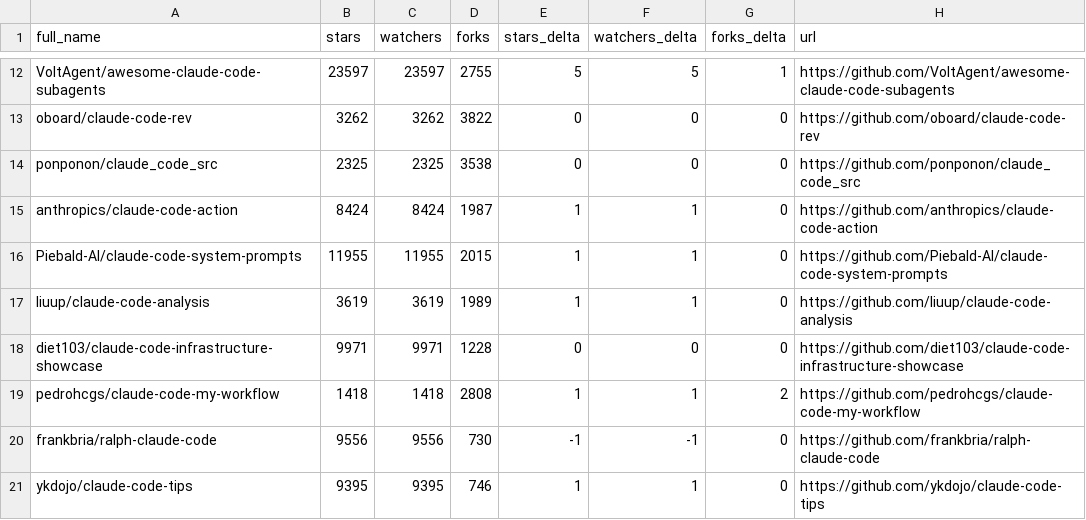
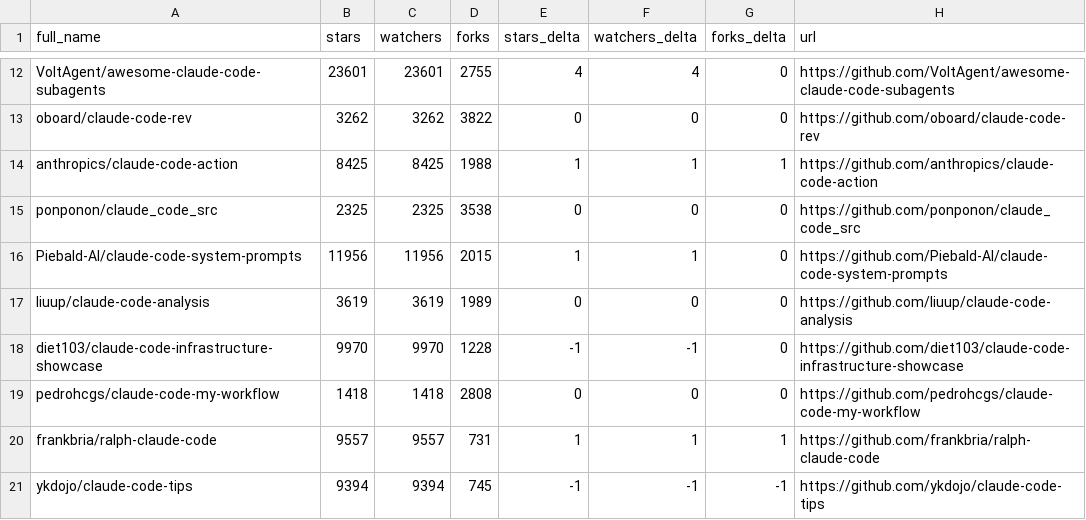
Before and after one commit to glowElephant/awesome-claude-code, a CSV file: data/repo-ticker.csv, drawn as a sheet; only a part is shown, gaps mark what is left out; removed rows and columns are numbered as before the commit, all else as after; the diff covers the shown part only; the diff names each change by its address in the sheet, - before the commit and + after, or states it on an @@ line.

```diff
--- a/data/repo-ticker.csv
+++ b/data/repo-ticker.csv
-B12 (stars): 23597
+B12 (stars): 23601
-C12 (watchers): 23597
+C12 (watchers): 23601
-E12 (stars_delta): 5
+E12 (stars_delta): 4
-F12 (watchers_delta): 5
+F12 (watchers_delta): 4
-G12 (forks_delta): 1
+G12 (forks_delta): 0
+row 14: anthropics/claude-code-action | 8425 | 8425 | 1988 | 1 | 1 | 1 | https://github.com/anthropics/claude-code-action
-row 15: anthropics/claude-code-action | 8424 | 8424 | 1987 | 1 | 1 | 0 | https://github.com/anthropics/claude-code-action
-B16 (stars): 11955
+B16 (stars): 11956
-C16 (watchers): 11955
+C16 (watchers): 11956
-E17 (stars_delta): 1
+E17 (stars_delta): 0
-F17 (watchers_delta): 1
+F17 (watchers_delta): 0
-B18 (stars): 9971
+B18 (stars): 9970
-C18 (watchers): 9971
+C18 (watchers): 9970
-E18 (stars_delta): 0
+E18 (stars_delta): -1
-F18 (watchers_delta): 0
+F18 (watchers_delta): -1
-E19 (stars_delta): 1
+E19 (stars_delta): 0
-F19 (watchers_delta): 1
+F19 (watchers_delta): 0
-G19 (forks_delta): 2
+G19 (forks_delta): 0
-B20 (stars): 9556
+B20 (stars): 9557
-C20 (watchers): 9556
+C20 (watchers): 9557
-D20 (forks): 730
+D20 (forks): 731
-E20 (stars_delta): -1
+E20 (stars_delta): 1
-F20 (watchers_delta): -1
+F20 (watchers_delta): 1
-G20 (forks_delta): 0
+G20 (forks_delta): 1
-B21 (stars): 9395
+B21 (stars): 9394
-C21 (watchers): 9395
+C21 (watchers): 9394
-D21 (forks): 746
+D21 (forks): 745
-E21 (stars_delta): 1
+E21 (stars_delta): -1
-F21 (watchers_delta): 1
+F21 (watchers_delta): -1
-G21 (forks_delta): 0
+G21 (forks_delta): -1
```
Also changed, not shown: 2 added rows, 2 removed rows and 107 edited cells elsewhere in this file, 2 other files.
